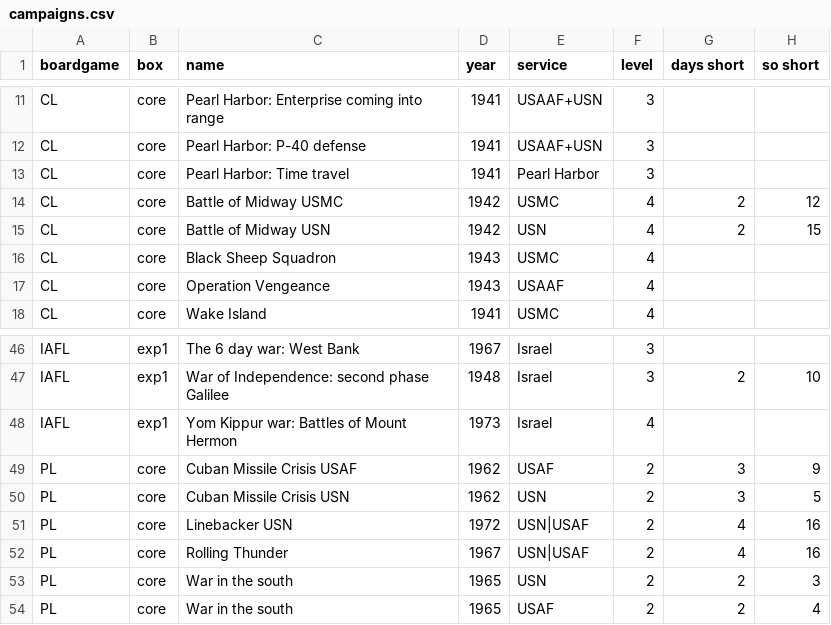
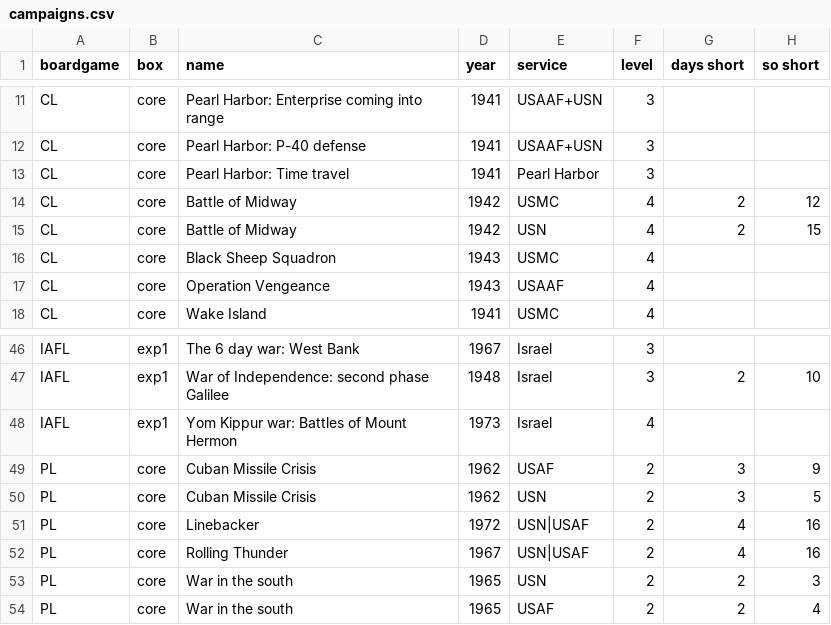
Before and after one commit to jquelin/dvg-randomizer, a CSV file: dvg/csv/campaigns.csv, drawn as a sheet; only a part is shown, gaps mark what is left out; the diff names each change by its address in the sheet, - before the commit and + after, or states it on an @@ line.

Commit message:
explode campaigns per service if needed

```diff
--- a/dvg/csv/campaigns.csv
+++ b/dvg/csv/campaigns.csv
-C14 (name): Battle of Midway USMC
+C14 (name): Battle of Midway
-C15 (name): Battle of Midway USN
+C15 (name): Battle of Midway
-C49 (name): Cuban Missile Crisis USAF
+C49 (name): Cuban Missile Crisis
-C50 (name): Cuban Missile Crisis USN
+C50 (name): Cuban Missile Crisis
-C51 (name): Linebacker USN
+C51 (name): Linebacker
```
Also changed, not shown: 2 other files.
